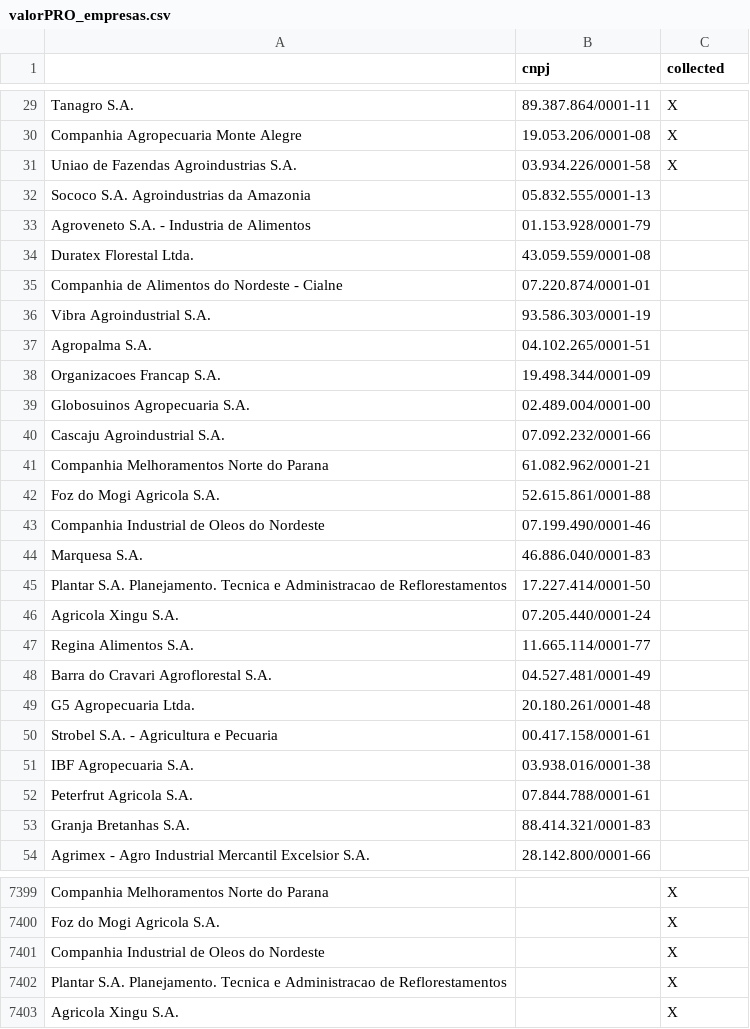
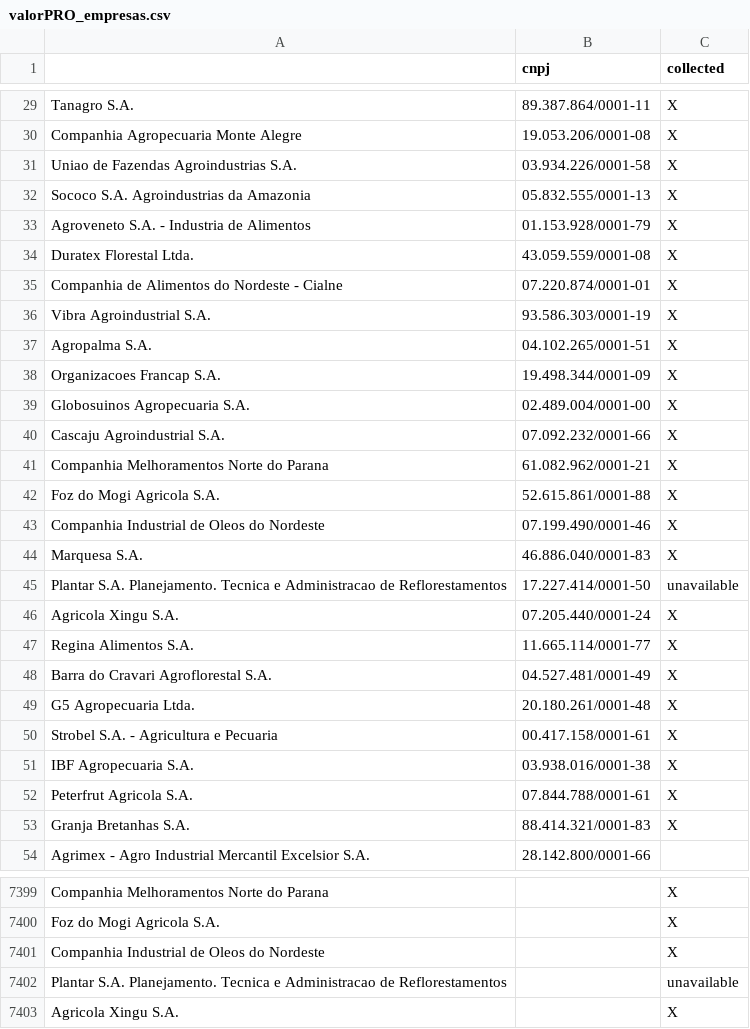
Before and after one commit to vitorbborges/valorpro_scrap, a CSV file: valorPRO_empresas.csv, drawn as a sheet; only a part is shown, gaps mark what is left out.

Commit message:
empresas

```diff
--- a/valorPRO_empresas.csv
+++ b/valorPRO_empresas.csv
@@ -31,24 +31,24 @@ Companhia Agropecuaria Monte Alegre,19.053.206/0001-08,X
 Uniao de Fazendas Agroindustrias S.A.,03.934.226/0001-58,X
-Sococo S.A. Agroindustrias da Amazonia,05.832.555/0001-13,
-Agroveneto S.A. - Industria de Alimentos,01.153.928/0001-79,
-Duratex Florestal Ltda.,43.059.559/0001-08,
-Companhia de Alimentos do Nordeste - Cialne,07.220.874/0001-01,
-Vibra Agroindustrial S.A.,93.586.303/0001-19,
-Agropalma S.A.,04.102.265/0001-51,
-Organizacoes Francap S.A.,19.498.344/0001-09,
-Globosuinos Agropecuaria S.A.,02.489.004/0001-00,
-Cascaju Agroindustrial S.A.,07.092.232/0001-66,
-Companhia Melhoramentos Norte do Parana,61.082.962/0001-21,
-Foz do Mogi Agricola S.A.,52.615.861/0001-88,
-Companhia Industrial de Oleos do Nordeste,07.199.490/0001-46,
-Marquesa S.A.,46.886.040/0001-83,
-Plantar S.A. Planejamento. Tecnica e Administracao de Reflorestamentos,17.227.414/0001-50,
-Agricola Xingu S.A.,07.205.440/0001-24,
-Regina Alimentos S.A.,11.665.114/0001-77,
-Barra do Cravari Agroflorestal S.A.,04.527.481/0001-49,
-G5 Agropecuaria Ltda.,20.180.261/0001-48,
-Strobel S.A. - Agricultura e Pecuaria,00.417.158/0001-61,
-IBF Agropecuaria S.A.,03.938.016/0001-38,
-Peterfrut Agricola S.A.,07.844.788/0001-61,
-Granja Bretanhas S.A.,88.414.321/0001-83,
+Sococo S.A. Agroindustrias da Amazonia,05.832.555/0001-13,X
+Agroveneto S.A. - Industria de Alimentos,01.153.928/0001-79,X
+Duratex Florestal Ltda.,43.059.559/0001-08,X
+Companhia de Alimentos do Nordeste - Cialne,07.220.874/0001-01,X
+Vibra Agroindustrial S.A.,93.586.303/0001-19,X
+Agropalma S.A.,04.102.265/0001-51,X
+Organizacoes Francap S.A.,19.498.344/0001-09,X
+Globosuinos Agropecuaria S.A.,02.489.004/0001-00,X
+Cascaju Agroindustrial S.A.,07.092.232/0001-66,X
+Companhia Melhoramentos Norte do Parana,61.082.962/0001-21,X
+Foz do Mogi Agricola S.A.,52.615.861/0001-88,X
+Companhia Industrial de Oleos do Nordeste,07.199.490/0001-46,X
+Marquesa S.A.,46.886.040/0001-83,X
+Plantar S.A. Planejamento. Tecnica e Administracao de Reflorestamentos,17.227.414/0001-50,unavailable
+Agricola Xingu S.A.,07.205.440/0001-24,X
+Regina Alimentos S.A.,11.665.114/0001-77,X
+Barra do Cravari Agroflorestal S.A.,04.527.481/0001-49,X
+G5 Agropecuaria Ltda.,20.180.261/0001-48,X
+Strobel S.A. - Agricultura e Pecuaria,00.417.158/0001-61,X
+IBF Agropecuaria S.A.,03.938.016/0001-38,X
+Peterfrut Agricola S.A.,07.844.788/0001-61,X
+Granja Bretanhas S.A.,88.414.321/0001-83,X
 Agrimex - Agro Industrial Mercantil Excelsior S.A.,28.142.800/0001-66,
@@ -7401,3 +7401,3 @@ Foz do Mogi Agricola S.A.,,X
 Companhia Industrial de Oleos do Nordeste,,X
-Plantar S.A. Planejamento. Tecnica e Administracao de Reflorestamentos,,X
+Plantar S.A. Planejamento. Tecnica e Administracao de Reflorestamentos,,unavailable
 Agricola Xingu S.A.,,X
```
Also changed, not shown: 2 other files.
